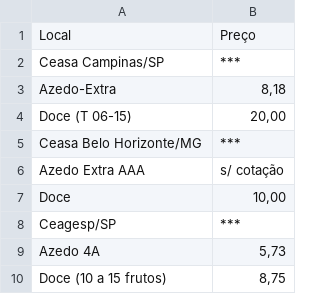
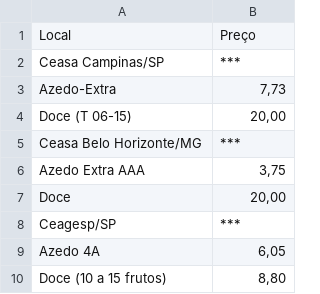
Before and after one commit to evandrofa/Project_1, a CSV file: data/maracuja_data.csv, drawn as a sheet.

```diff
--- a/data/maracuja_data.csv
+++ b/data/maracuja_data.csv
@@ -2,9 +2,9 @@ Local,Preço
 Ceasa Campinas/SP,***
-Azedo-Extra,"8,18"
+Azedo-Extra,"7,73"
 Doce (T 06-15),"20,00"
 Ceasa Belo Horizonte/MG,***
-Azedo Extra AAA,s/ cotação
-Doce,"10,00"
+Azedo Extra AAA,"3,75"
+Doce,"20,00"
 Ceagesp/SP,***
-Azedo 4A,"5,73"
-Doce (10 a 15 frutos),"8,75"
+Azedo 4A,"6,05"
+Doce (10 a 15 frutos),"8,80"
```
Also changed, not shown: data/abacate_data.csv, data/banana_data.csv, 10 other files.
